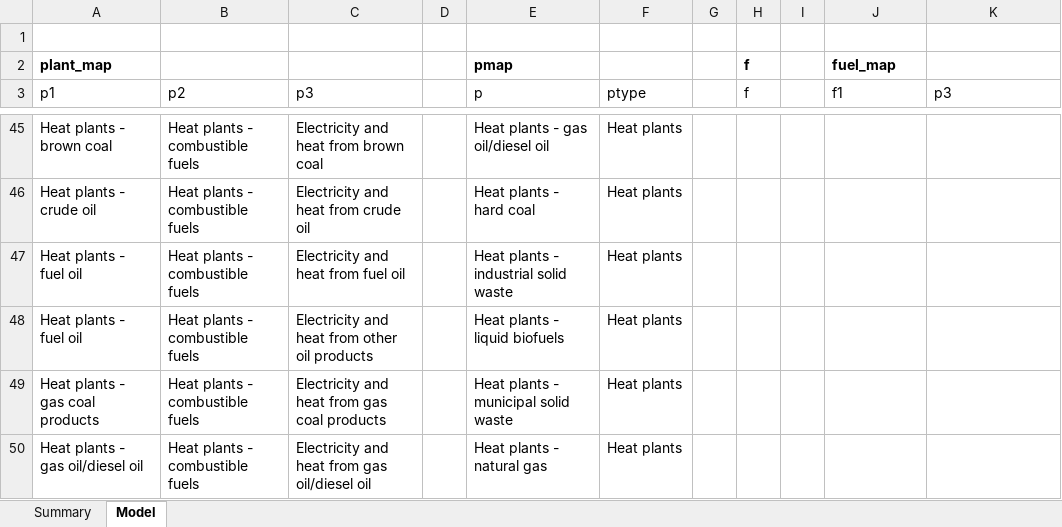
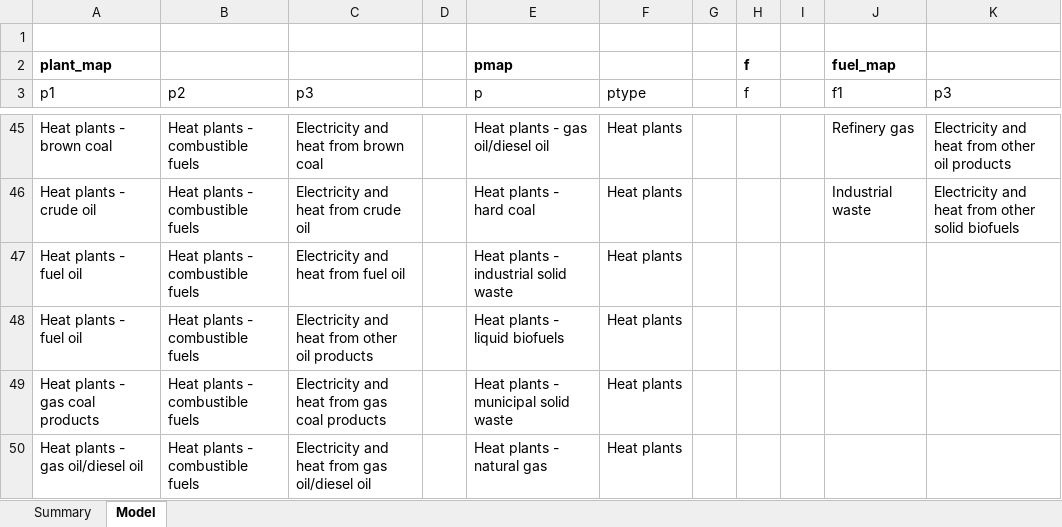
Before and after one commit to gerachanante/UN-Commodity-Balance-Cleanup, an Excel workbook: Sets-UNRAS.xlsm, sheet Model, drawn as a sheet; only a part is shown, gaps mark what is left out; values as stored, in another font and other column widths than the file's, no borders; table styles not drawn; the diff covers the shown part only; the diff names each change by its address in the sheet, - before the commit and + after, or states it on an @@ line.

```diff
--- a/Sets-UNRAS.xlsm (sheet Model)
+++ b/Sets-UNRAS.xlsm (sheet Model)
-J45 (f1): (empty)
+J45 (f1): Refinery gas
-K45 (p3): (empty)
+K45 (p3): Electricity and heat from other oil products
-J46 (f1): (empty)
+J46 (f1): Industrial waste
-K46 (p3): (empty)
+K46 (p3): Electricity and heat from other solid biofuels
```
Also changed, not shown: 32 edited cells elsewhere in this sheet, sheet Summary, 7 other files.
